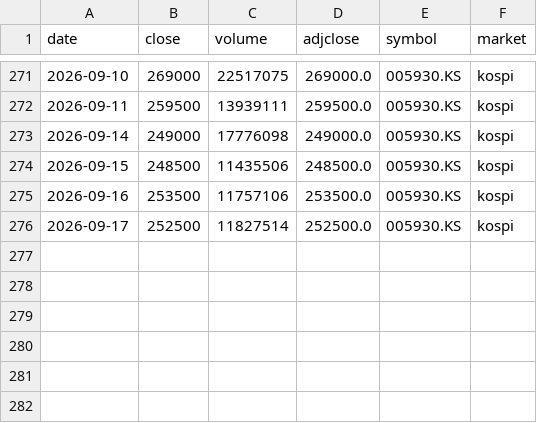
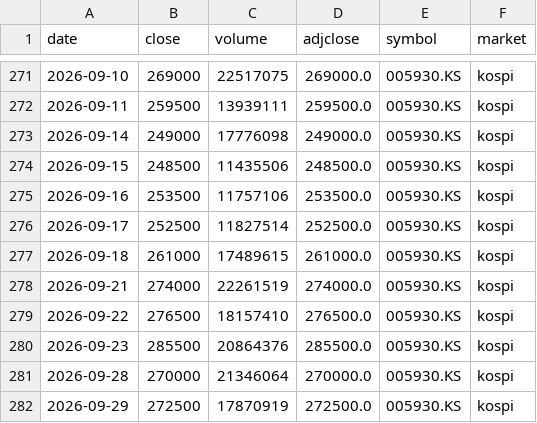
Before and after one commit to sjeon87/samsung-price, a CSV file: data/005930_kospi_prices.csv, drawn as a sheet; only a part is shown, gaps mark what is left out.

```diff
--- a/data/005930_kospi_prices.csv
+++ b/data/005930_kospi_prices.csv
@@ -276 +276,7 @@ date,close,volume,adjclose,symbol,market
 2026-09-17,252500,11827514,252500.0,005930.KS,kospi
+2026-09-18,261000,17489615,261000.0,005930.KS,kospi
+2026-09-21,274000,22261519,274000.0,005930.KS,kospi
+2026-09-22,276500,18157410,276500.0,005930.KS,kospi
+2026-09-23,285500,20864376,285500.0,005930.KS,kospi
+2026-09-28,270000,21346064,270000.0,005930.KS,kospi
+2026-09-29,272500,17870919,272500.0,005930.KS,kospi
```
Also changed, not shown: data/005930_kospi_psu.csv, data/005930_kospi_vwap.csv.
